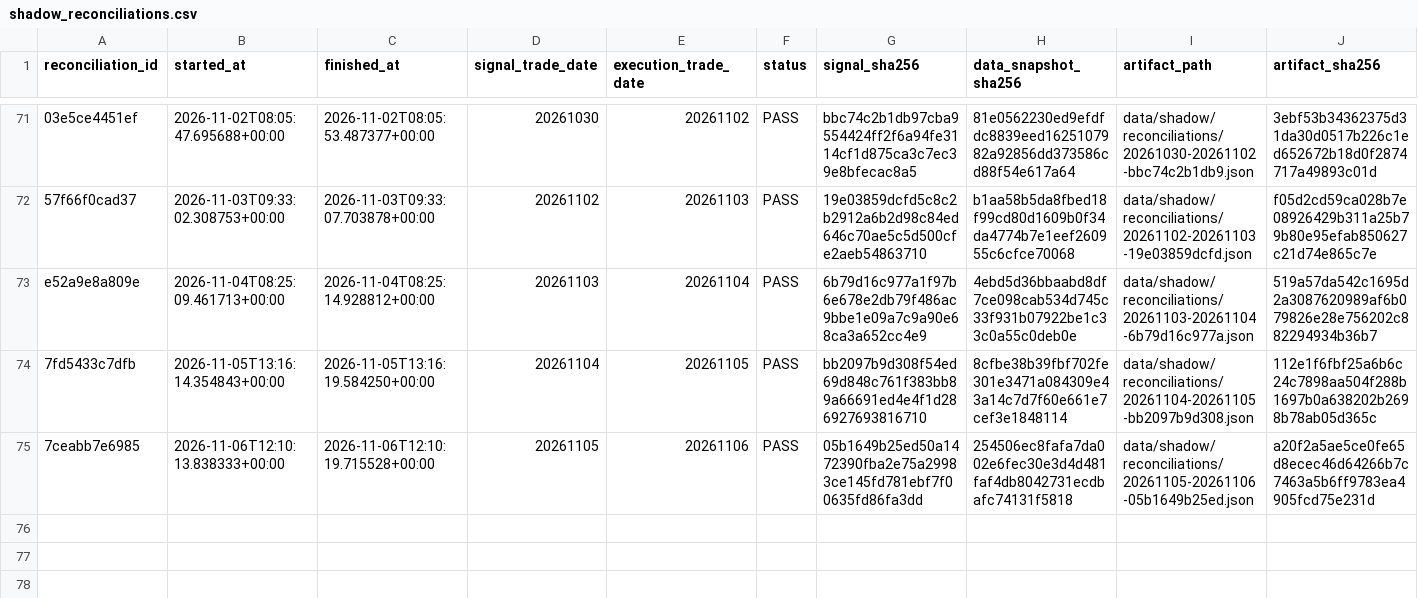
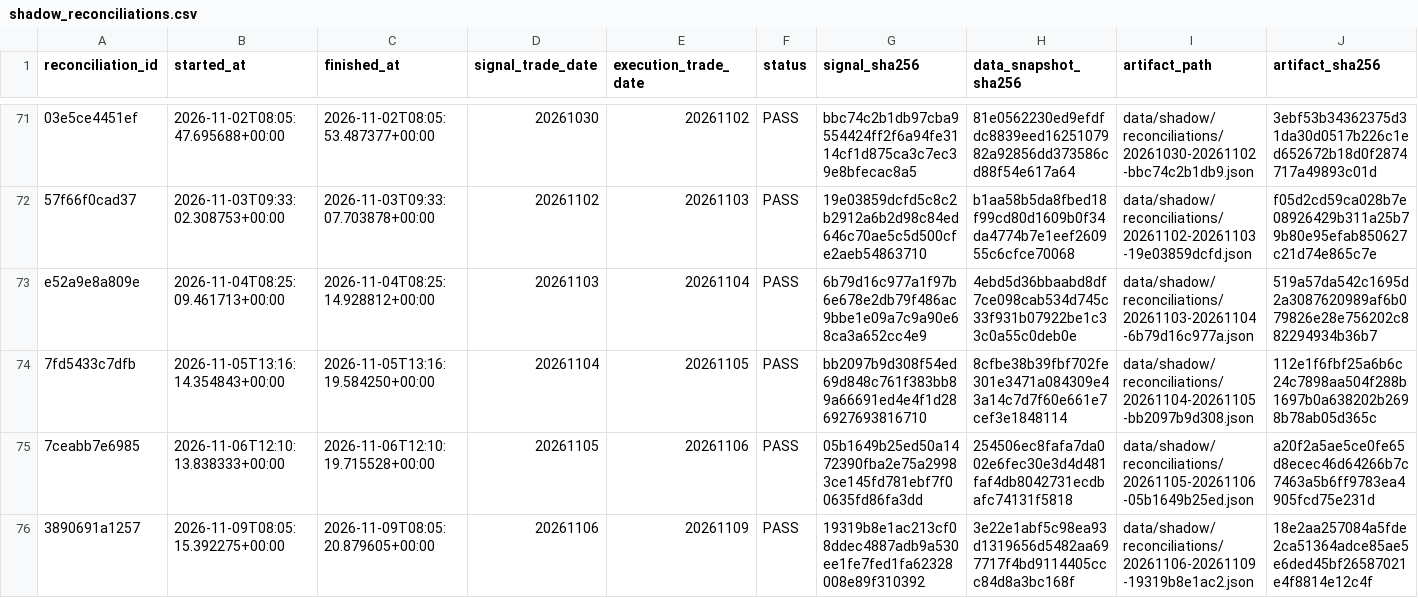
Before and after one commit to qiang0723/shaiwei, a CSV file: ledger/shadow_reconciliations.csv, drawn as a sheet; only a part is shown, gaps mark what is left out; rows hold the shown columns only; the diff names each change by its address in the sheet, - before the commit and + after, or states it on an @@ line.

```diff
--- a/ledger/shadow_reconciliations.csv
+++ b/ledger/shadow_reconciliations.csv
+row 76: 3890691a1257 | 2026-11-09T08:05:15.392275+00:00 | 2026-11-09T08:05:20.879605+00:00 | 20261106 | 20261109 | PASS | 19319b8e1ac213cf08ddec4887adb9a530ee1fe7fed1fa62328008e89f310392 | 3e22e1abf5c98ea93d1319656d5482aa697717f4bd9114405ccc84d8a3bc168f | data/shadow/reconciliations/20261106-20261109-19319b8e1ac2.json | 18e2aa257084a5fde2ca51364adce85ae5e6ded45bf26587021e4f8814e12c4f
```
Also changed, not shown: ledger/daily_runs.csv, ledger/paper_runs.csv, 4 other files.
